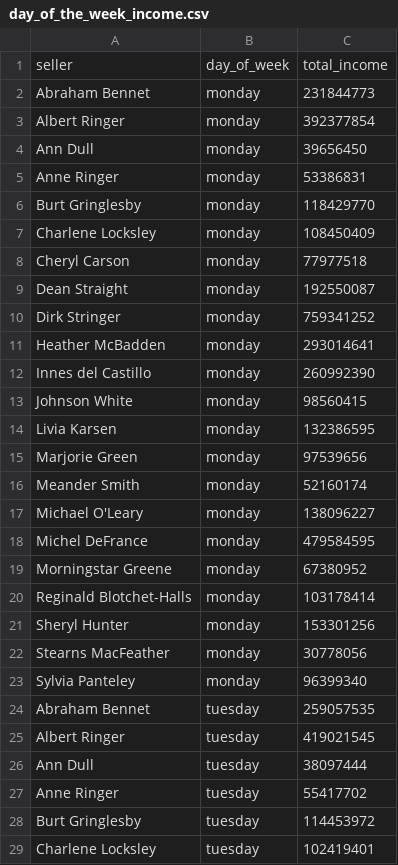
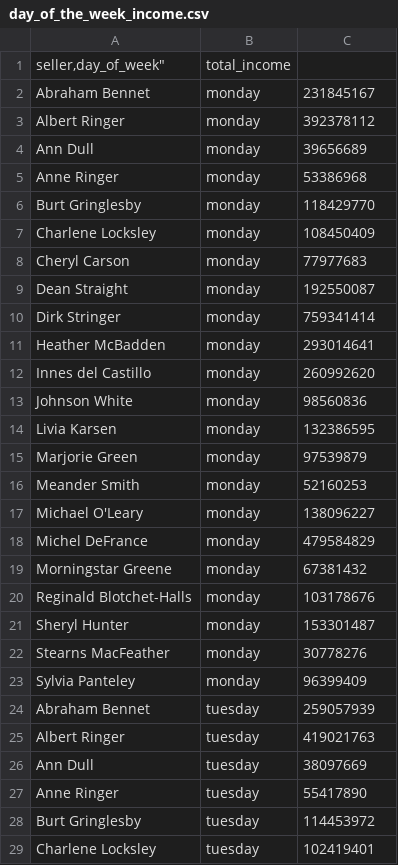
Before and after one commit to 98Alex/data-analytics-project-92, a CSV file: day_of_the_week_income.csv, drawn as a sheet; only a part is shown; the diff covers the shown part only.

Commit message:
day_of_the_week_income.csv

```diff
--- a/day_of_the_week_income.csv
+++ b/day_of_the_week_income.csv
@@ -1,5 +1,5 @@
-"seller","day_of_week","total_income"
-Abraham Bennet,monday   ,231844773
-Albert Ringer,monday   ,392377854
-Ann Dull,monday   ,39656450
-Anne Ringer,monday   ,53386831
+"seller,"day_of_week","total_income"
+"Abraham Bennet","monday   ","231845167"
+"Albert Ringer","monday   ","392378112"
+"Ann Dull","monday   ","39656689"
+"Anne Ringer","monday   ","53386968"
@@ -8 +8 @@ Charlene Locksley,monday   ,108450409
-Cheryl Carson,monday   ,77977518
+"Cheryl Carson","monday   ","77977683"
@@ -10 +10 @@ Dean Straight,monday   ,192550087
-Dirk Stringer,monday   ,759341252
+"Dirk Stringer","monday   ","759341414"
@@ -12,2 +12,2 @@ Heather McBadden,monday   ,293014641
-Innes del Castillo,monday   ,260992390
-Johnson White,monday   ,98560415
+"Innes del Castillo","monday   ","260992620"
+"Johnson White","monday   ","98560836"
@@ -15,2 +15,2 @@ Livia Karsen,monday   ,132386595
-Marjorie Green,monday   ,97539656
-Meander Smith,monday   ,52160174
+"Marjorie Green","monday   ","97539879"
+"Meander Smith","monday   ","52160253"
@@ -18,10 +18,10 @@ Michael O'Leary,monday   ,138096227
-Michel DeFrance,monday   ,479584595
-Morningstar Greene,monday   ,67380952
-Reginald Blotchet-Halls,monday   ,103178414
-Sheryl Hunter,monday   ,153301256
-Stearns MacFeather,monday   ,30778056
-Sylvia Panteley,monday   ,96399340
-Abraham Bennet,tuesday  ,259057535
-Albert Ringer,tuesday  ,419021545
-Ann Dull,tuesday  ,38097444
-Anne Ringer,tuesday  ,55417702
+"Michel DeFrance","monday   ","479584829"
+"Morningstar Greene","monday   ","67381432"
+"Reginald Blotchet-Halls","monday   ","103178676"
+"Sheryl Hunter","monday   ","153301487"
+"Stearns MacFeather","monday   ","30778276"
+"Sylvia Panteley","monday   ","96399409"
+"Abraham Bennet","tuesday  ","259057939"
+"Albert Ringer","tuesday  ","419021763"
+"Ann Dull","tuesday  ","38097669"
+"Anne Ringer","tuesday  ","55417890"
```
Also changed, not shown: 92 edited cells elsewhere in this file.
